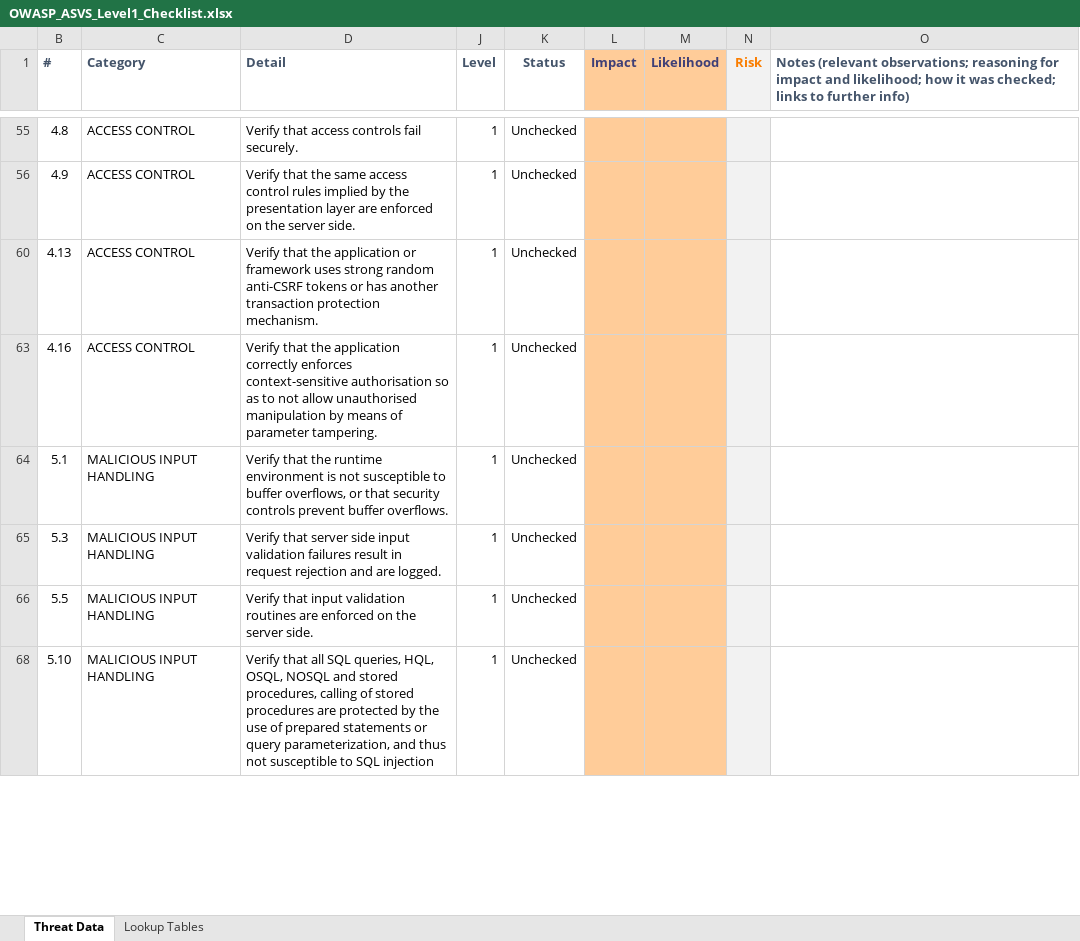
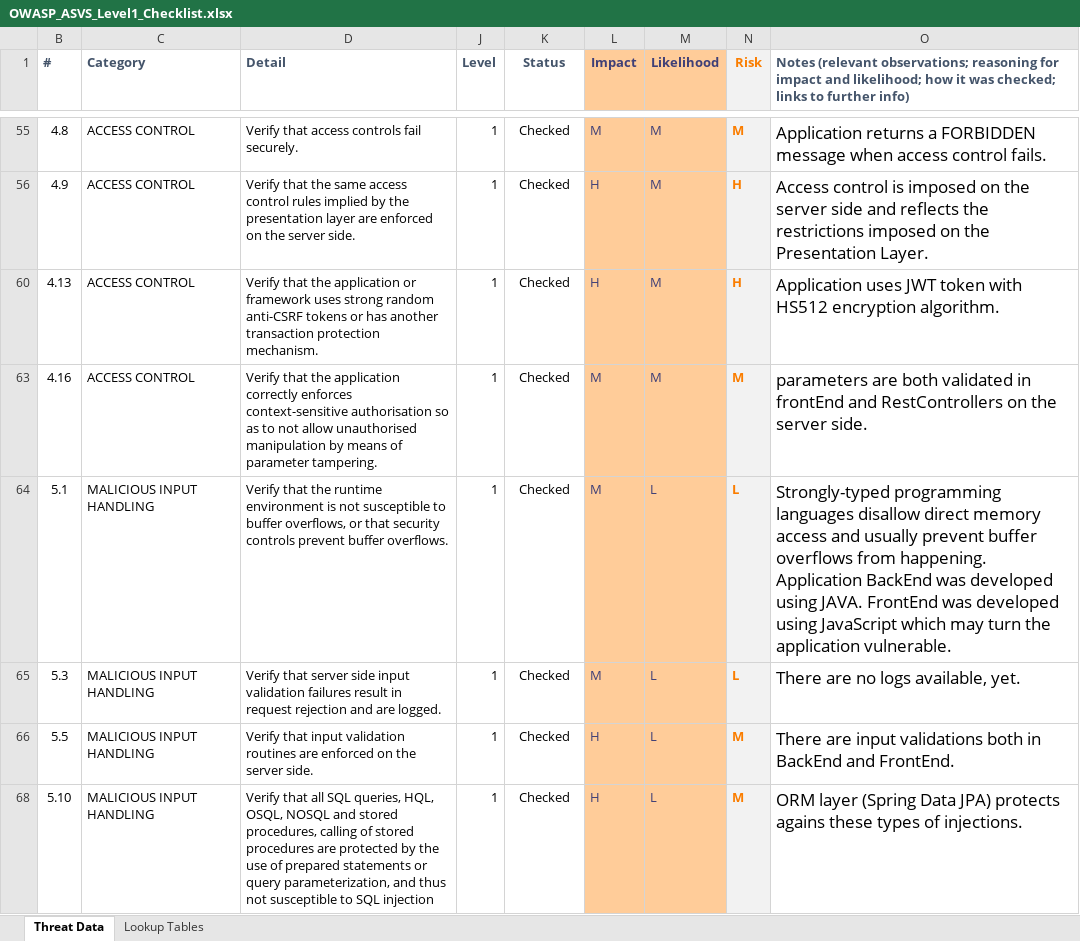
Before and after one commit to sherry975-rxi/projectmanagerapplication, an Excel workbook: others/OWASP_ASVS_Level1_CheckList/OWASP_ASVS_Level1_Checklist.xlsx, sheet Threat Data, drawn as a sheet; only a part is shown, gaps mark what is left out; values as stored, in another font and other column widths than the file's, no borders; conditional formats not drawn; the diff covers the shown part only; the diff names each change by its address in the sheet, - before the commit and + after, or states it on an @@ line.

Commit message:
addresses #341 update checklist for OWASP ASVS Level 1 security check

```diff
--- a/others/OWASP_ASVS_Level1_CheckList/OWASP_ASVS_Level1_Checklist.xlsx (sheet Threat Data)
+++ b/others/OWASP_ASVS_Level1_CheckList/OWASP_ASVS_Level1_Checklist.xlsx (sheet Threat Data)
-K55:K56 (Status): Unchecked
+K55:K56 (Status): Checked
-L55 (Impact): (empty)
+L55 (Impact): M
-M55:M56 (Likelihood): (empty)
+M55:M56 (Likelihood): M
-N55 (Risk): (empty)
+N55 (Risk): M
-O55: (empty)
+O55: Application returns a FORBIDDEN message when access control fails.
-L56 (Impact): (empty)
+L56 (Impact): H
-N56 (Risk): (empty)
+N56 (Risk): H
-O56: (empty)
+O56: Access control is imposed on the server side and reflects the restrictions imposed on the Presentation Layer.
-K60 (Status): Unchecked
+K60 (Status): Checked
-L60 (Impact): (empty)
+L60 (Impact): H
-M60 (Likelihood): (empty)
+M60 (Likelihood): M
-N60 (Risk): (empty)
+N60 (Risk): H
-O60: (empty)
+O60: Application uses JWT token with HS512 encryption algorithm.
-K63:K66 (Status): Unchecked
+K63:K66 (Status): Checked
-L63:L65 (Impact): (empty)
+L63:L65 (Impact): M
-M63 (Likelihood): (empty)
+M63 (Likelihood): M
-N63 (Risk): (empty)
+N63 (Risk): M
-O63: (empty)
+O63: parameters are both validated in frontEnd and RestControllers on the server side.
-M64:M66 (Likelihood): (empty)
+M64:M66 (Likelihood): L
-N64:N65 (Risk): (empty)
+N64:N65 (Risk): L
-O64: (empty)
+O64: Strongly-typed programming languages disallow direct memory access and usually prevent buffer overflows from happening. Application BackEnd was developed using JAVA. FrontEnd was developed using JavaScript which may turn the application vulnerable.
-O65: (empty)
+O65: There are no logs available, yet.
-L66 (Impact): (empty)
+L66 (Impact): H
-N66 (Risk): (empty)
+N66 (Risk): M
-O66: (empty)
+O66: There are input validations both in BackEnd and FrontEnd.
-K68 (Status): Unchecked
+K68 (Status): Checked
-L68 (Impact): (empty)
+L68 (Impact): H
-M68 (Likelihood): (empty)
+M68 (Likelihood): L
-N68 (Risk): (empty)
+N68 (Risk): M
-O68: (empty)
+O68: ORM layer (Spring Data JPA) protects agains these types of injections.
```
Also changed, not shown: 90 edited cells elsewhere in this sheet.
